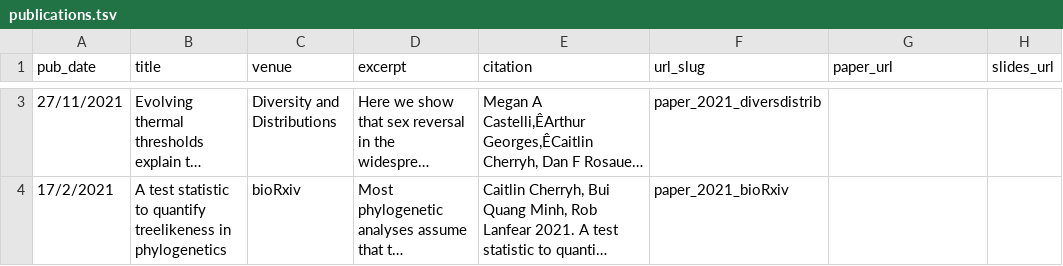
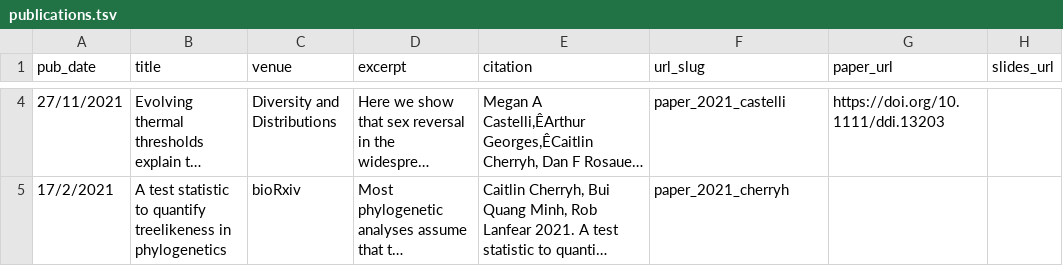
Before and after one commit to caitlinch/caitlinch.github.io, a TSV file: markdown_generator/publications.tsv, drawn as a sheet; only a part is shown, gaps mark what is left out; long unchanged cells end in …; addresses are those after the commit; the diff covers the shown part only; the diff names each change by its address in the sheet, - before the commit and + after, or states it on an @@ line.

```diff
--- a/markdown_generator/publications.tsv
+++ b/markdown_generator/publications.tsv
-F4 (url_slug): paper_2021_diversdistrib
+F4 (url_slug): paper_2021_castelli
-G4 (paper_url): (empty)
+G4 (paper_url): https://doi.org/10.1111/ddi.13203
-F5 (url_slug): paper_2021_bioRxiv
+F5 (url_slug): paper_2021_cherryh
```
Also changed, not shown: 1 added row and 2 edited cells elsewhere in this file, markdown_generator/talks.tsv, 16 other files.
